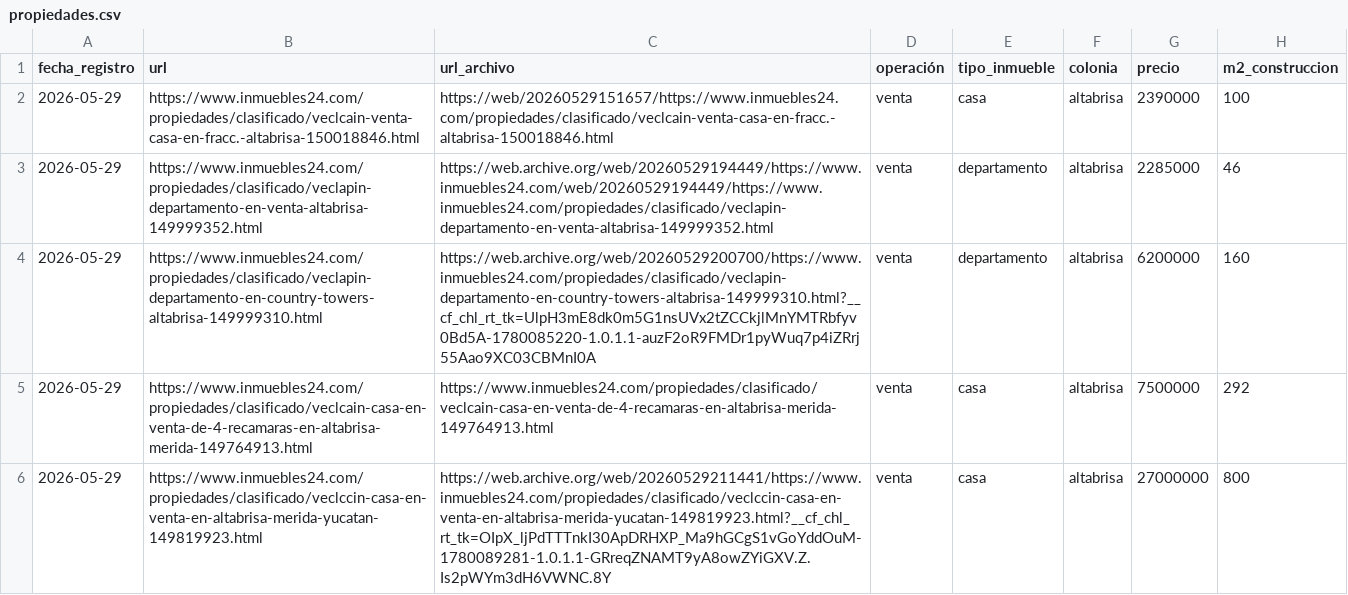
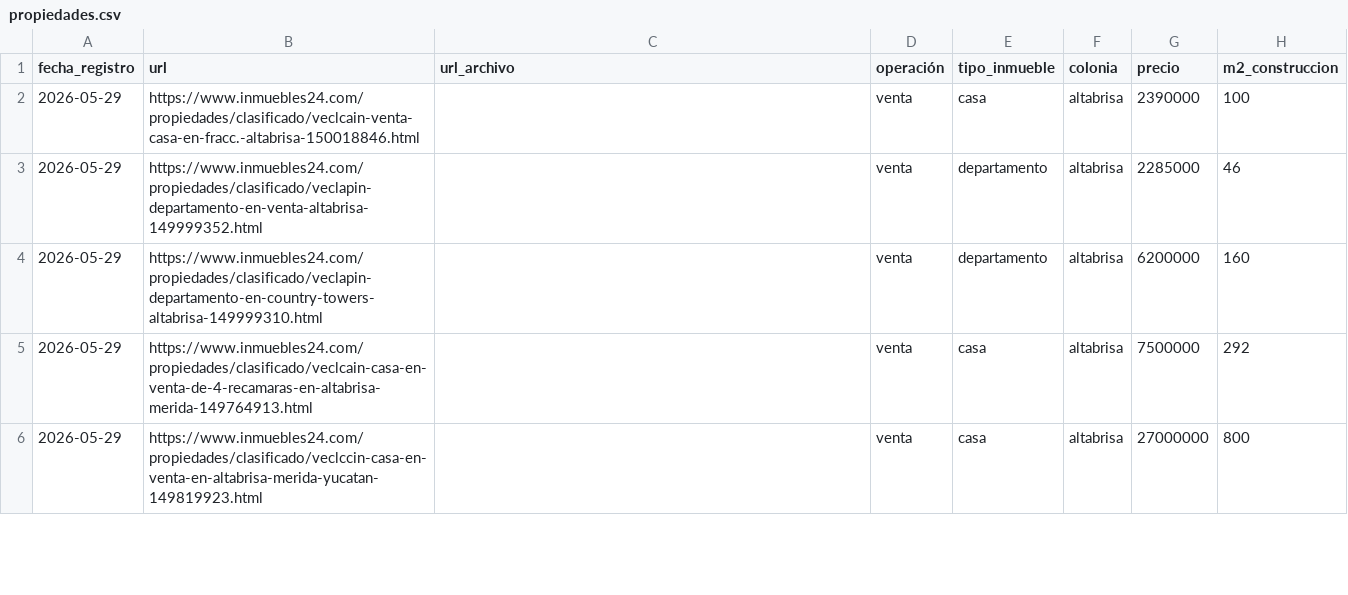
Before and after one commit to edsonesperon/dataset-inmuebles-merida, a CSV file: data/propiedades.csv, drawn as a sheet; only a part is shown; the diff covers the shown part only; the diff names each change by its address in the sheet, - before the commit and + after, or states it on an @@ line.

Commit message:
Agrega 10 propiedades: Garcia Gineres, 2026-06-02; limpia url_archivo casas 1-10

```diff
--- a/data/propiedades.csv
+++ b/data/propiedades.csv
-C2 (url_archivo): https://web/20260529151657/https://www.inmuebles24.com/propiedades/clasificado/veclcain-venta-casa-en-fracc.-altabrisa-150018846.html
+C2 (url_archivo): (empty)
-C3 (url_archivo): https://web.archive.org/web/20260529194449/https://www.inmuebles24.com/web/20260529194449/https://www.inmuebles24.com/propiedades/clasificado/veclapin-departamento-en-venta-altabrisa-149999352.html
+C3 (url_archivo): (empty)
-C4 (url_archivo): https://web.archive.org/web/20260529200700/https://www.inmuebles24.com/propiedades/clasificado/veclapin-departamento-en-country-towers-altabrisa-149999310.html?__cf_chl_rt_tk=UlpH3mE8dk0m5G1nsUVx2tZCCkjlMnYMTRbfyv0Bd5A-1780085220-1.0.1.1-auzF2oR9FMDr1pyWuq7p4iZRrj55Aao9XC03CBMnI0A
+C4 (url_archivo): (empty)
-C5 (url_archivo): https://www.inmuebles24.com/propiedades/clasificado/veclcain-casa-en-venta-de-4-recamaras-en-altabrisa-merida-149764913.html
+C5 (url_archivo): (empty)
-C6 (url_archivo): https://web.archive.org/web/20260529211441/https://www.inmuebles24.com/propiedades/clasificado/veclccin-casa-en-venta-en-altabrisa-merida-yucatan-149819923.html?__cf_chl_rt_tk=OIpX_ljPdTTTnkI30ApDRHXP_Ma9hGCgS1vGoYddOuM-1780089281-1.0.1.1-GRreqZNAMT9yA8owZYiGXV.Z.Is2pWYm3dH6VWNC.8Y
+C6 (url_archivo): (empty)
```
Also changed, not shown: 10 added rows and 5 edited cells elsewhere in this file.
